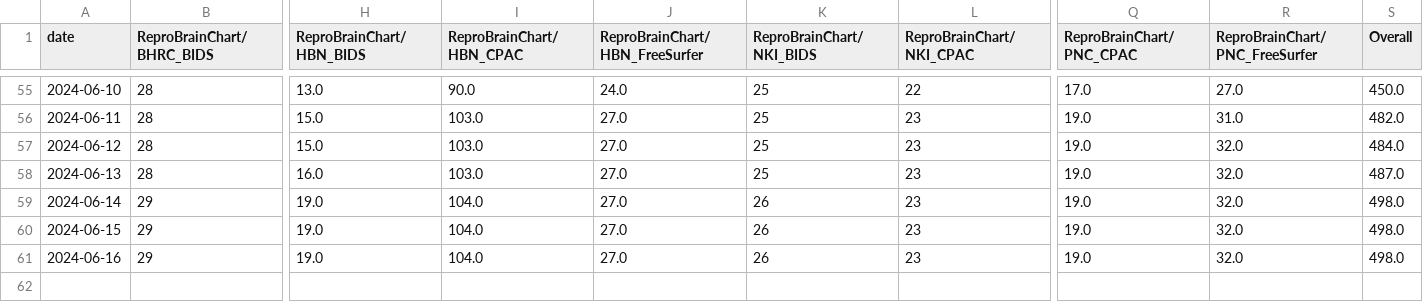
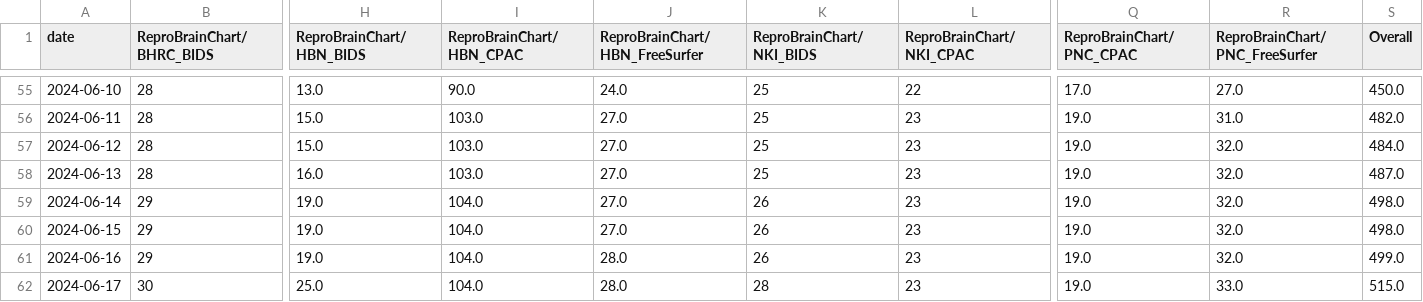
Before and after one commit to tsalo/ReproBrainChart.github.io, a CSV file: _data/clone-tracking/cumulative/all_repos_cumulative.csv, drawn as a sheet; only a part is shown, gaps mark what is left out; rows hold the shown columns only; the diff names each change by its address in the sheet, - before the commit and + after, or states it on an @@ line.

```diff
--- a/_data/clone-tracking/cumulative/all_repos_cumulative.csv
+++ b/_data/clone-tracking/cumulative/all_repos_cumulative.csv
-J61 (ReproBrainChart/HBN_FreeSurfer): 27.0
+J61 (ReproBrainChart/HBN_FreeSurfer): 28.0
-S61 (Overall): 498.0
+S61 (Overall): 499.0
+row 62: 2024-06-17 | 30 | 25.0 | 104.0 | 28.0 | 28 | 23 | 19.0 | 33.0 | 515.0
```
Also changed, not shown: _data/clone-tracking/cumulative/ReproBrainChart_HBN_CPAC_cum_clones.csv, _data/clone-tracking/cumulative/ReproBrainChart_PACCT_BIDS_cum_clones.csv, 32 other files.
